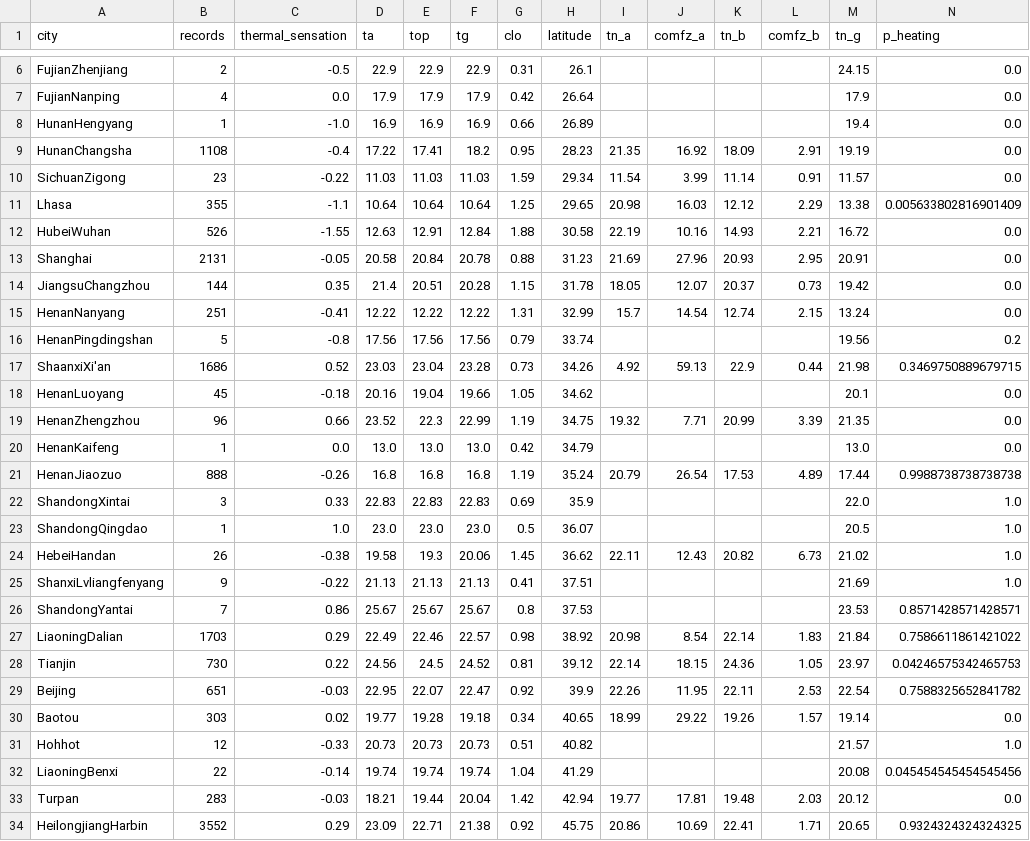
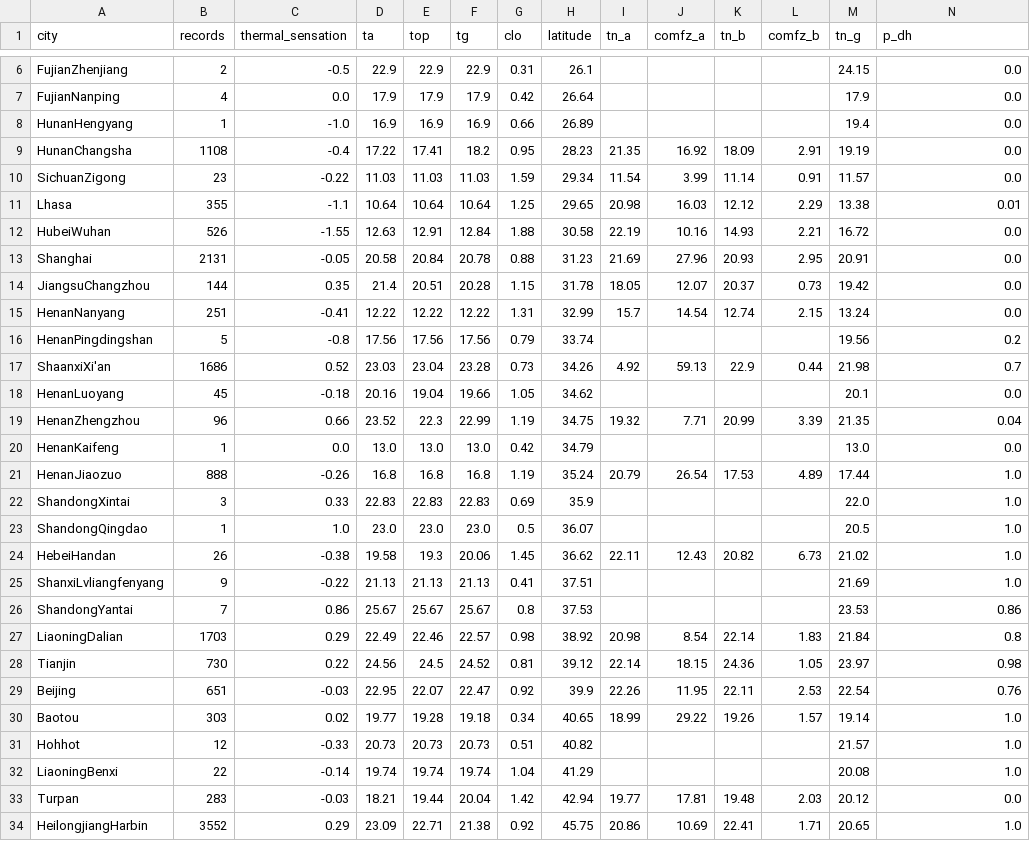
Before and after one commit to ruijis/RD_comfort, a CSV file: CN_DB_CITY.csv (was CN_DB_RD.csv), drawn as a sheet; only a part is shown, gaps mark what is left out; the diff names each change by its address in the sheet, - before the commit and + after, or states it on an @@ line.

```diff
--- a/CN_DB_RD.csv
+++ b/CN_DB_CITY.csv
-N1: p_heating
+N1: p_dh
-N11 (p_dh): 0.005633802816901409
+N11 (p_dh): 0.01
-N17 (p_dh): 0.3469750889679715
+N17 (p_dh): 0.7
-N19 (p_dh): 0.0
+N19 (p_dh): 0.04
-N21 (p_dh): 0.9988738738738738
+N21 (p_dh): 1.0
-N26 (p_dh): 0.8571428571428571
+N26 (p_dh): 0.86
-N27 (p_dh): 0.7586611861421022
+N27 (p_dh): 0.8
-N28 (p_dh): 0.04246575342465753
+N28 (p_dh): 0.98
-N29 (p_dh): 0.7588325652841782
+N29 (p_dh): 0.76
-N30 (p_dh): 0.0
+N30 (p_dh): 1.0
-N32 (p_dh): 0.045454545454545456
+N32 (p_dh): 1.0
-N34 (p_dh): 0.9324324324324325
+N34 (p_dh): 1.0
```
Also changed, not shown: 3 other files.
